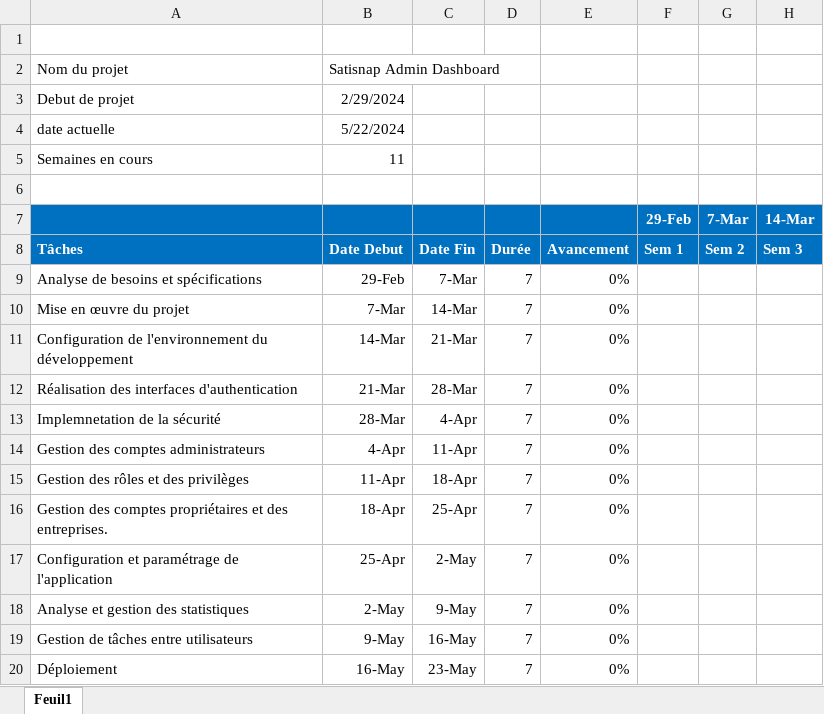
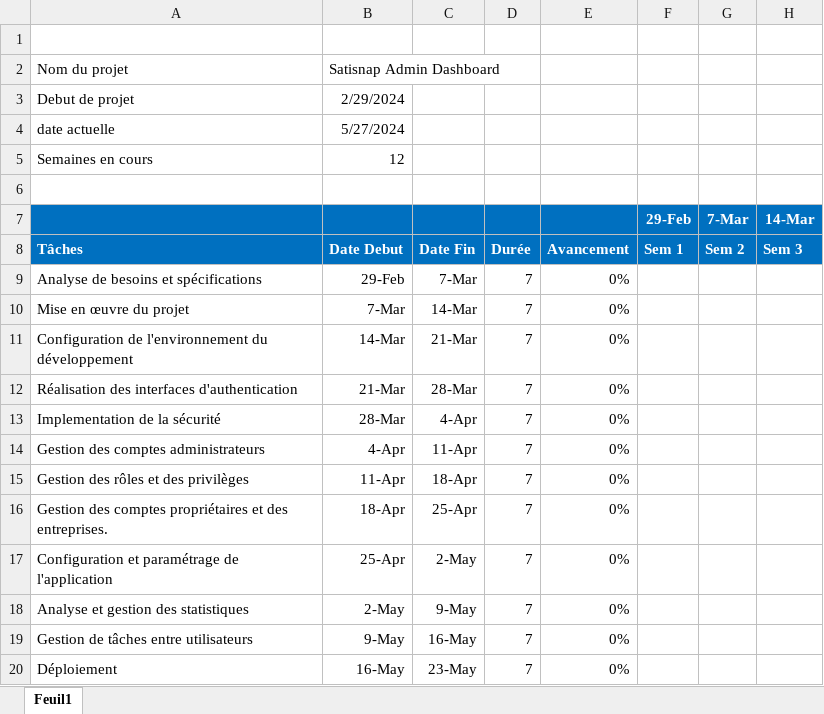
Before and after one commit to abdessamadtanafaat/AdminDashboard, an Excel workbook: Rapport/Gant/diagram_gant_Planifié.xlsx, sheet Feuil1, drawn as a sheet; only a part is shown; values as stored, in another font and other column widths than the file's, no borders; conditional formats not drawn; the diff names each change by its address in the sheet, - before the commit and + after, or states it on an @@ line.

```diff
--- a/Rapport/Gant/diagram_gant_Planifié.xlsx (sheet Feuil1)
+++ b/Rapport/Gant/diagram_gant_Planifié.xlsx (sheet Feuil1)
-B4: 5/22/2024
+B4: 5/27/2024
-B5: 11
+B5: 12
-A13: Implemnetation de la sécurité
+A13: Implementation de la sécurité
```
Also changed, not shown: 2 other files.
